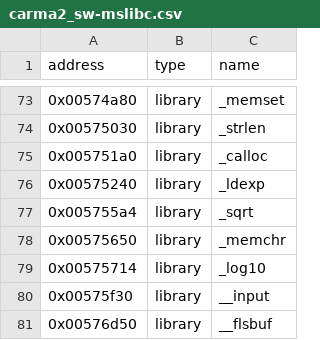
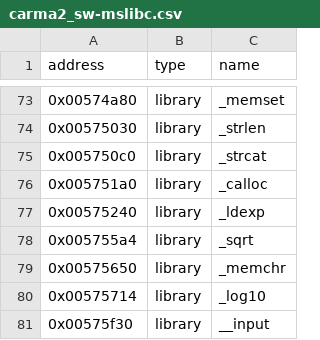
Before and after one commit to ApexWorm/rec2, a CSV file: reccmp/carma2_sw-mslibc.csv, drawn as a sheet; only a part is shown, gaps mark what is left out; the shorter side is filled out with more unchanged rows; the diff names each change by its address in the sheet, - before the commit and + after, or states it on an @@ line.

```diff
--- a/reccmp/carma2_sw-mslibc.csv
+++ b/reccmp/carma2_sw-mslibc.csv
+row 75: 0x005750c0 | library | _strcat
```
Also changed, not shown: reccmp/carma2_cheat-mslibc.csv, reccmp/carma2_hw-mslibc.csv.
